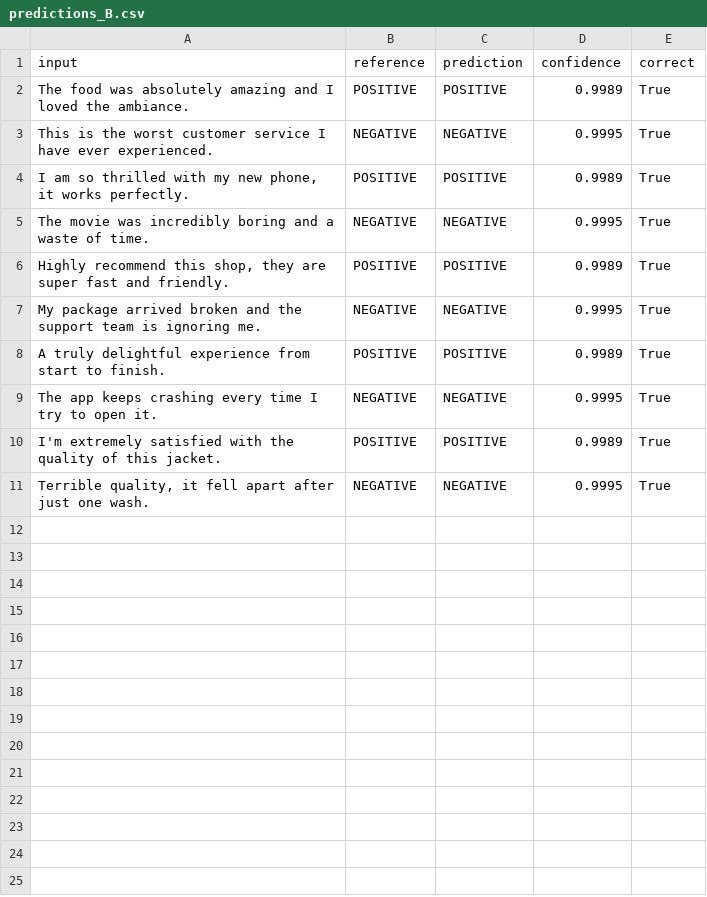
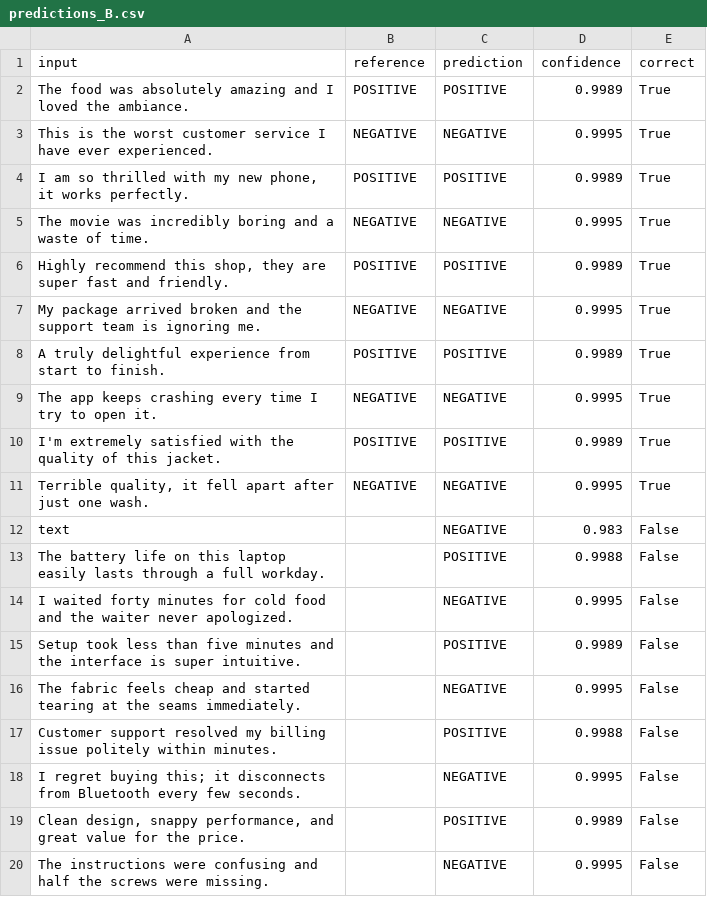
Before and after one commit to DrNytkenstien/1MS25CI012-mlflow-champion-challenger, a CSV file: outputs/predictions_B.csv, drawn as a sheet; the diff names each change by its address in the sheet, - before the commit and + after, or states it on an @@ line.

```diff
--- a/outputs/predictions_B.csv
+++ b/outputs/predictions_B.csv
+row 12: text |  | NEGATIVE | 0.983 | False
+row 13: The battery life on this laptop easily lasts through a full workday. |  | POSITIVE | 0.9988 | False
+row 14: I waited forty minutes for cold food and the waiter never apologized. |  | NEGATIVE | 0.9995 | False
+row 15: Setup took less than five minutes and the interface is super intuitive. |  | POSITIVE | 0.9989 | False
+row 16: The fabric feels cheap and started tearing at the seams immediately. |  | NEGATIVE | 0.9995 | False
+row 17: Customer support resolved my billing issue politely within minutes. |  | POSITIVE | 0.9988 | False
+row 18: I regret buying this; it disconnects from Bluetooth every few seconds. |  | NEGATIVE | 0.9995 | False
+row 19: Clean design, snappy performance, and great value for the price. |  | POSITIVE | 0.9989 | False
+row 20: The instructions were confusing and half the screws were missing. |  | NEGATIVE | 0.9995 | False
```
Also changed, not shown: data/eval_inputs.csv, outputs/disagreements.csv, 3 other files.
